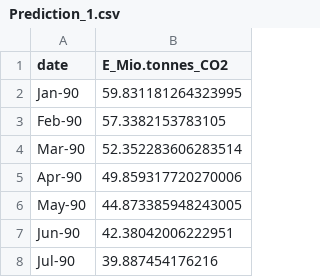
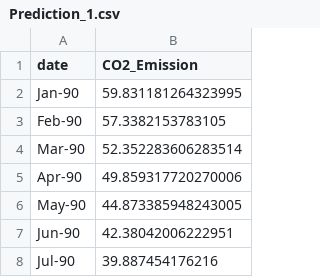
Before and after one commit to hannesk95/AMI, a CSV file: GUI/AMI Project GUI/Prediction_data/Prediction_1.csv, drawn as a sheet; only a part is shown.

Commit message:
Replace Prediction_1.csv

```diff
--- a/GUI/AMI Project GUI/Prediction_data/Prediction_1.csv
+++ b/GUI/AMI Project GUI/Prediction_data/Prediction_1.csv
@@ -1,2 +1,2 @@
-date,E_Mio.tonnes_CO2
+date,CO2_Emission
 Jan-90,59.831181264323995
```
